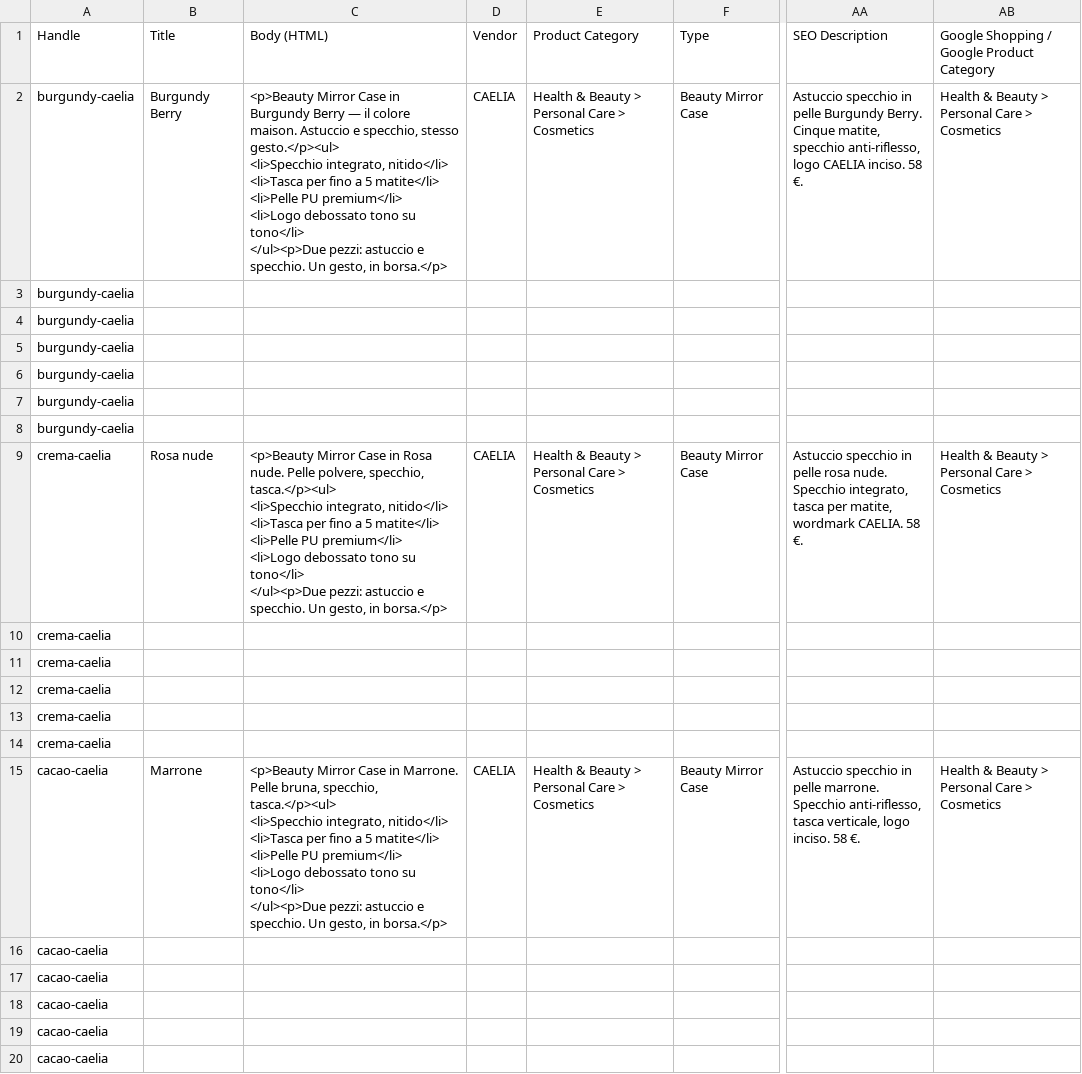
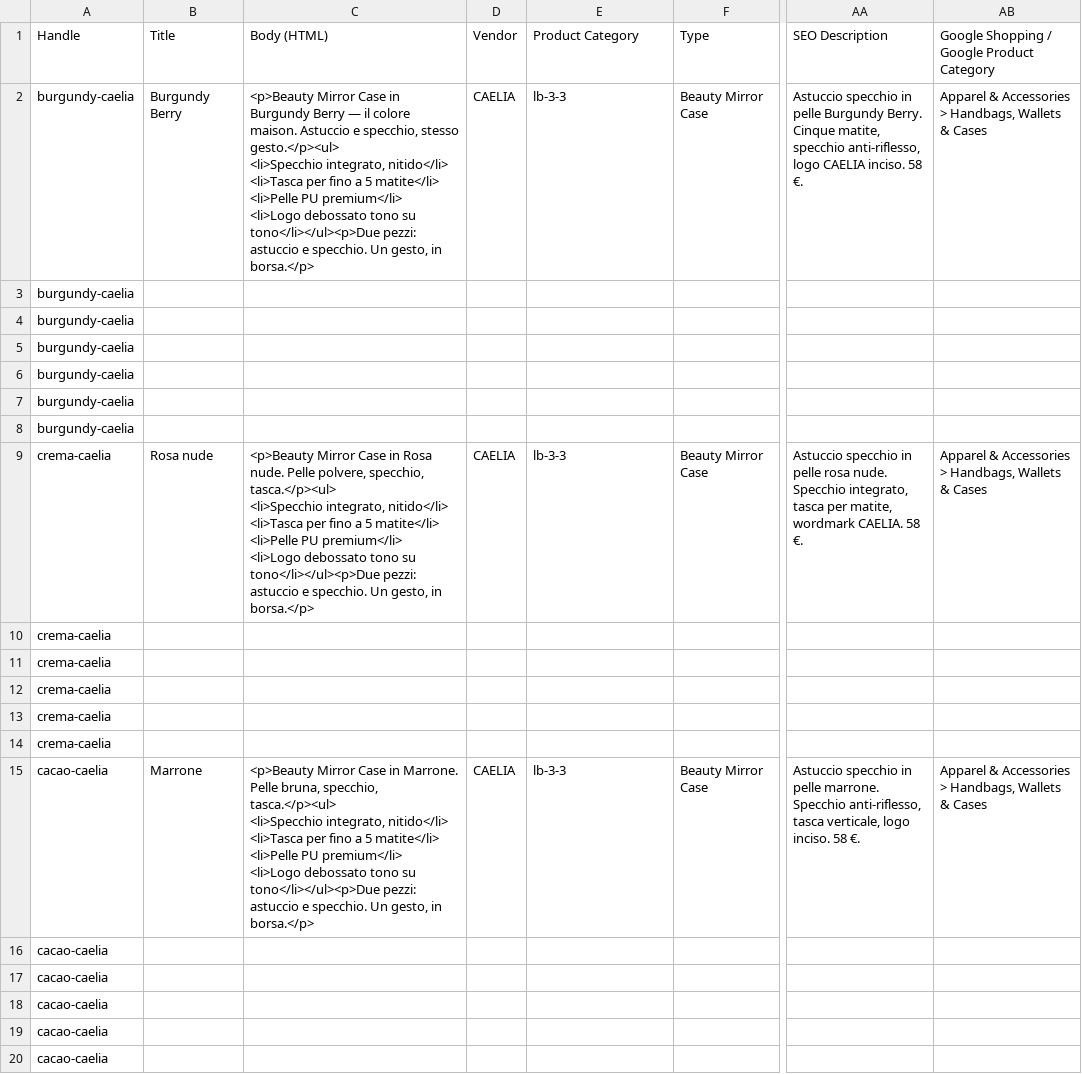
Before and after one commit to Hackergut/caelia-store, a CSV file: public/caelia-catalogo.csv, drawn as a sheet; only a part is shown, gaps mark what is left out; ↵ is a line break in a cell; the diff names each change by its address in the sheet, - before the commit and + after, or states it on an @@ line.

Commit message:
Fix Shopify product category to valid taxonomy leaf lb-3-3 Makeup Bags.

```diff
--- a/public/caelia-catalogo.csv
+++ b/public/caelia-catalogo.csv
-C2 (Body (HTML)): …tono su tono</li> ↵ </ul><p>Due pezzi: astuccio…
+C2 (Body (HTML)): …tono su tono</li></ul><p>Due pezzi: astuccio…
-E2 (Product Category): Health & Beauty > Personal Care > Cosmetics
+E2 (Product Category): lb-3-3
-AB2: Health & Beauty > Personal Care > Cosmetics
+AB2: Apparel & Accessories > Handbags, Wallets & Cases
-C9 (Body (HTML)): …tono su tono</li> ↵ </ul><p>Due pezzi: astuccio…
+C9 (Body (HTML)): …tono su tono</li></ul><p>Due pezzi: astuccio…
-E9 (Product Category): Health & Beauty > Personal Care > Cosmetics
+E9 (Product Category): lb-3-3
-AB9: Health & Beauty > Personal Care > Cosmetics
+AB9: Apparel & Accessories > Handbags, Wallets & Cases
-C15 (Body (HTML)): …tono su tono</li> ↵ </ul><p>Due pezzi: astuccio…
+C15 (Body (HTML)): …tono su tono</li></ul><p>Due pezzi: astuccio…
-E15 (Product Category): Health & Beauty > Personal Care > Cosmetics
+E15 (Product Category): lb-3-3
-AB15: Health & Beauty > Personal Care > Cosmetics
+AB15: Apparel & Accessories > Handbags, Wallets & Cases
```
Also changed, not shown: 2 other files.
